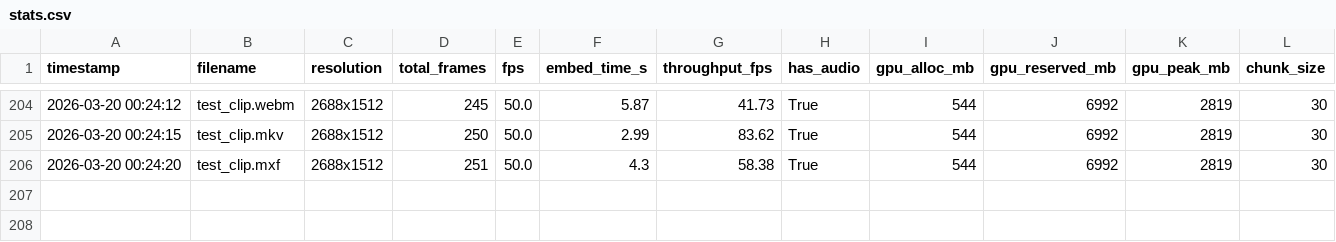
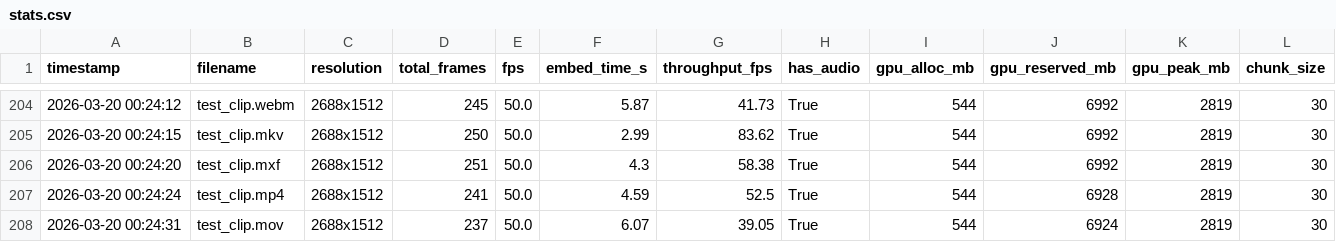
Before and after one commit to duclvq/seal, a CSV file: watcher_service/data/db/stats.csv, drawn as a sheet; only a part is shown, gaps mark what is left out; rows hold the shown columns only; the diff names each change by its address in the sheet, - before the commit and + after, or states it on an @@ line.

Commit message:
modified:   watcher_service/data/db/service.log 	modified:   watcher_service/data/db/stats.csv 	modified:   watcher_service/data/db/watermarks.db 	deleted:    watcher_service/data/db/watermarks.db-journal
Changes not staged for commit:
	modified:   watcher_service/data/db/service.log

```diff
--- a/watcher_service/data/db/stats.csv
+++ b/watcher_service/data/db/stats.csv
+row 207: 2026-03-20 00:24:24 | test_clip.mp4 | 2688x1512 | 241 | 50.0 | 4.59 | 52.5 | True | 544 | 6928 | 2819 | 30
+row 208: 2026-03-20 00:24:31 | test_clip.mov | 2688x1512 | 237 | 50.0 | 6.07 | 39.05 | True | 544 | 6924 | 2819 | 30
```
Also changed, not shown: 3 other files.
